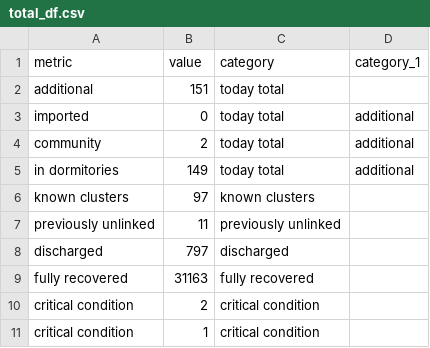
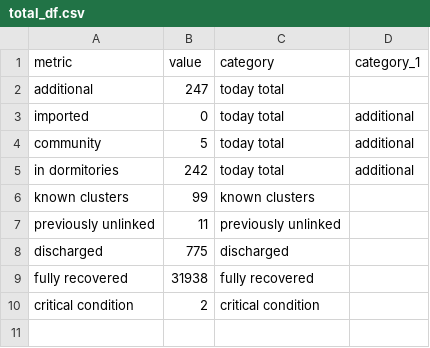
Before and after one commit to noaihere/dailydata, a CSV file: total_df.csv, drawn as a sheet.

```diff
--- a/total_df.csv
+++ b/total_df.csv
@@ -1,11 +1,10 @@
 metric,value,category,category_1
-additional,151,today total,
+additional,247,today total,
 imported,0,today total,additional
-community,2,today total,additional
-in dormitories,149,today total,additional
-known clusters,97,known clusters,
+community,5,today total,additional
+in dormitories,242,today total,additional
+known clusters,99,known clusters,
 previously unlinked,11,previously unlinked,
-discharged,797,discharged,
-fully recovered,31163,fully recovered,
+discharged,775,discharged,
+fully recovered,31938,fully recovered,
 critical condition,2,critical condition,
-critical condition,1,critical condition,
```
Also changed, not shown: 1 other file.
